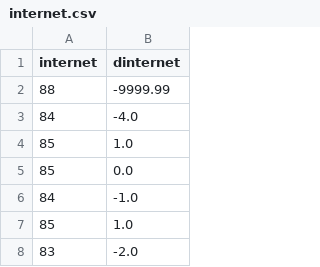
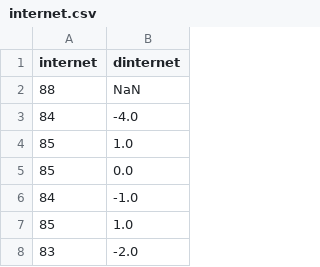
Before and after one commit to LAMPSPUC/StateSpaceModels.jl, a CSV file: datasets/internet.csv, drawn as a sheet; only a part is shown.

```diff
--- a/datasets/internet.csv
+++ b/datasets/internet.csv
@@ -1,3 +1,3 @@
 internet,dinternet
-88,-9999.99
+88,NaN
 84,-4.0
```
Also changed, not shown: 16 other files.
